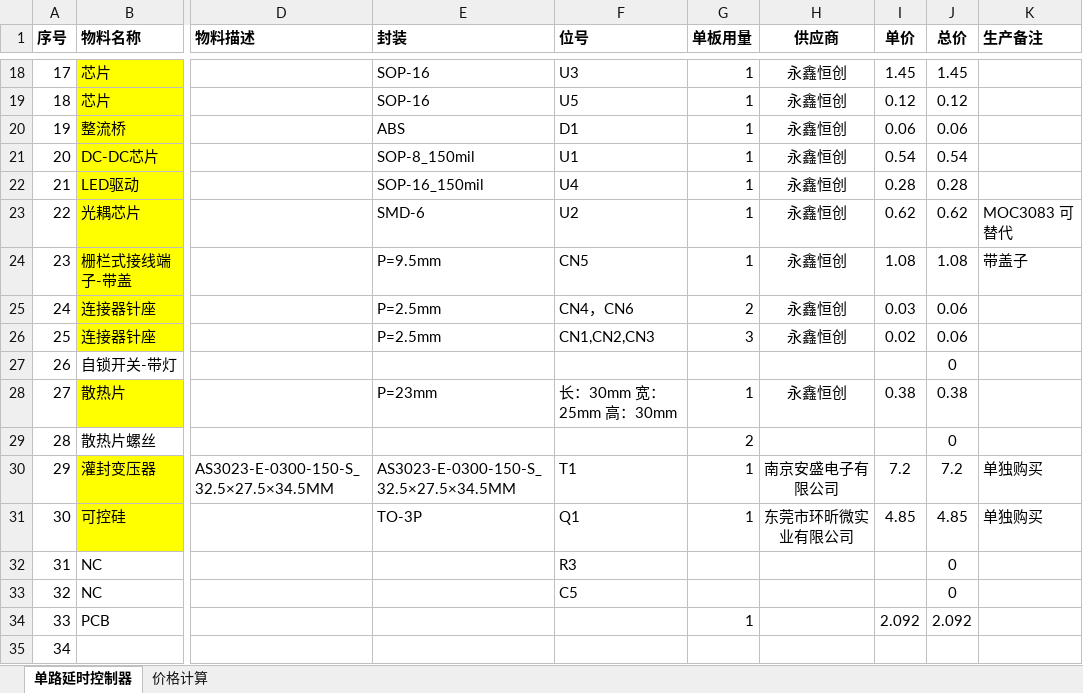
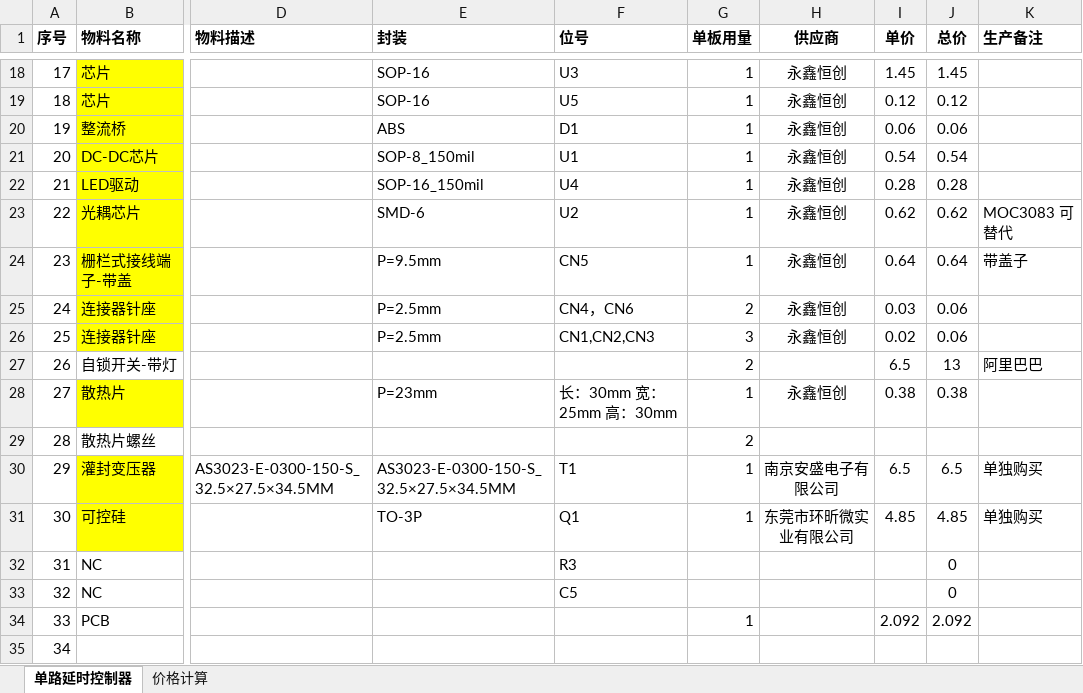
Before and after one commit to Benjie-Cheng/Master_Board, an Excel workbook: BOM/延时控制器原理图及BOM/单路延时控制器20200325_BOM.xlsx, sheet 单路延时控制器, drawn as a sheet; only a part is shown, gaps mark what is left out; values as stored, in another font and other column widths than the file's, no borders; the diff covers the shown part only; the diff names each change by its address in the sheet, - before the commit and + after, or states it on an @@ line.

```diff
--- a/BOM/延时控制器原理图及BOM/单路延时控制器20200325_BOM.xlsx (sheet 单路延时控制器)
+++ b/BOM/延时控制器原理图及BOM/单路延时控制器20200325_BOM.xlsx (sheet 单路延时控制器)
-I24 (单价): 1.08
+I24 (单价): 0.64
-J24 (总价): 1.08
+J24 (总价): 0.64
-G27 (单板用量): (empty)
+G27 (单板用量): 2
-I27 (单价): (empty)
+I27 (单价): 6.5
-J27 (总价): 0
+J27 (总价): 13
-K27 (生产备注): (empty)
+K27 (生产备注): 阿里巴巴
-J29 (总价): 0
+J29 (总价): (empty)
-I30 (单价): 7.2
+I30 (单价): 6.5
-J30 (总价): 7.2
+J30 (总价): 6.5
```
Also changed, not shown: 32 edited cells and cell formats elsewhere in this sheet, BOM/延时控制器原理图及BOM/双路延时控制器20200323_BOM.xlsx, 4 other files.
